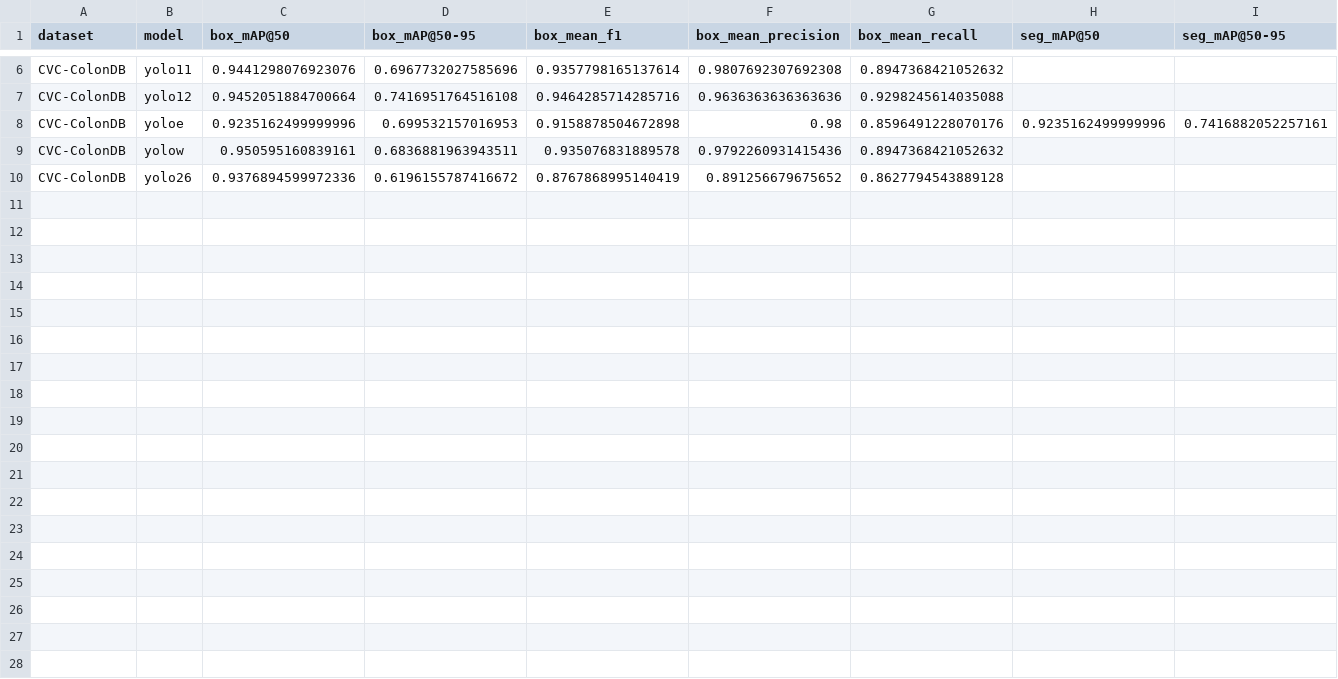
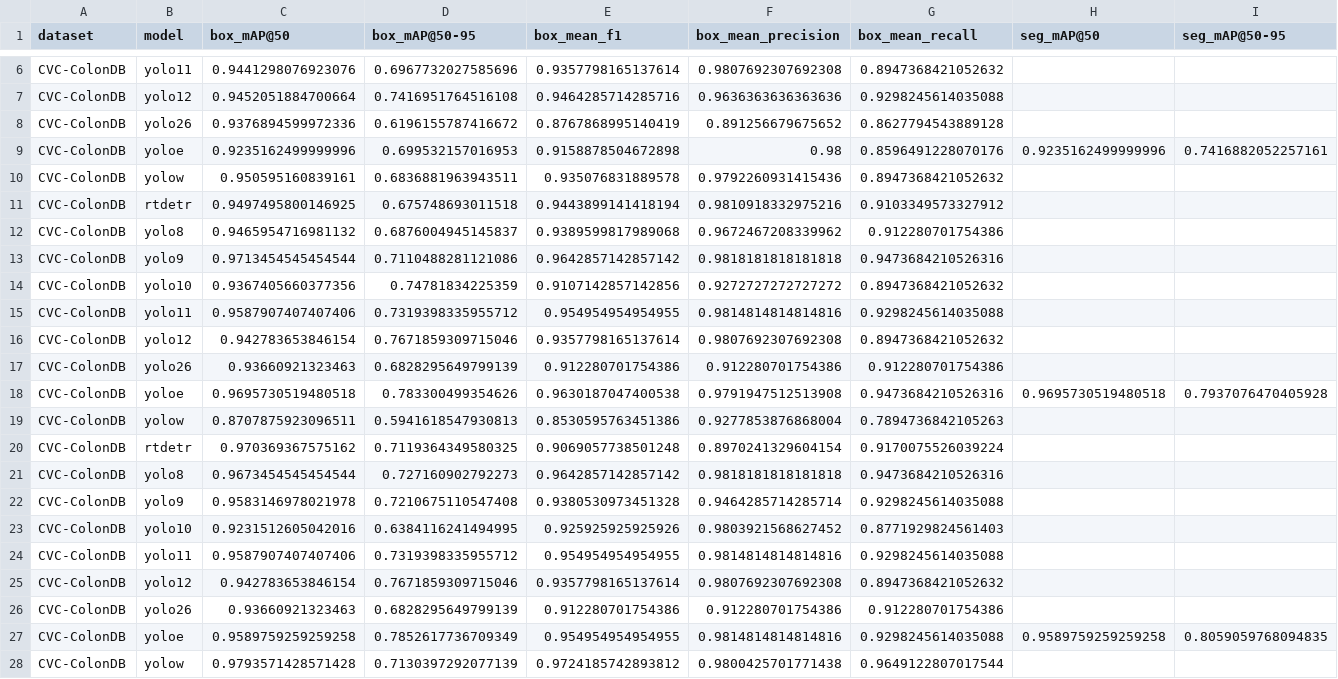
Before and after one commit to ArdeleanRichard/YOLO-Colonoscopy, a CSV file: results_data_CVC-ColonDB/results.csv, drawn as a sheet; only a part is shown, gaps mark what is left out; rows hold the shown columns only; the diff names each change by its address in the sheet, - before the commit and + after, or states it on an @@ line.

```diff
--- a/results_data_CVC-ColonDB/results.csv
+++ b/results_data_CVC-ColonDB/results.csv
@@ row 10 moved to row 8: CVC-ColonDB @@
+row 11: CVC-ColonDB | rtdetr | 0.9497495800146925 | 0.675748693011518 | 0.9443899141418194 | 0.9810918332975216 | 0.9103349573327912
+row 12: CVC-ColonDB | yolo8 | 0.9465954716981132 | 0.6876004945145837 | 0.9389599817989068 | 0.9672467208339962 | 0.912280701754386
+row 13: CVC-ColonDB | yolo9 | 0.9713454545454544 | 0.7110488281121086 | 0.9642857142857142 | 0.9818181818181818 | 0.9473684210526316
+row 14: CVC-ColonDB | yolo10 | 0.9367405660377356 | 0.74781834225359 | 0.9107142857142856 | 0.9272727272727272 | 0.8947368421052632
+row 15: CVC-ColonDB | yolo11 | 0.9587907407407406 | 0.7319398335955712 | 0.954954954954955 | 0.9814814814814816 | 0.9298245614035088
+row 16: CVC-ColonDB | yolo12 | 0.942783653846154 | 0.7671859309715046 | 0.9357798165137614 | 0.9807692307692308 | 0.8947368421052632
+row 17: CVC-ColonDB | yolo26 | 0.93660921323463 | 0.6828295649799139 | 0.912280701754386 | 0.912280701754386 | 0.912280701754386
+row 18: CVC-ColonDB | yoloe | 0.9695730519480518 | 0.783300499354626 | 0.9630187047400538 | 0.9791947512513908 | 0.9473684210526316 | 0.9695730519480518 | 0.7937076470405928
+row 19: CVC-ColonDB | yolow | 0.8707875923096511 | 0.5941618547930813 | 0.8530595763451386 | 0.9277853876868004 | 0.7894736842105263
+row 20: CVC-ColonDB | rtdetr | 0.970369367575162 | 0.7119364349580325 | 0.9069057738501248 | 0.8970241329604154 | 0.9170075526039224
+row 21: CVC-ColonDB | yolo8 | 0.9673454545454544 | 0.727160902792273 | 0.9642857142857142 | 0.9818181818181818 | 0.9473684210526316
+row 22: CVC-ColonDB | yolo9 | 0.9583146978021978 | 0.7210675110547408 | 0.9380530973451328 | 0.9464285714285714 | 0.9298245614035088
+row 23: CVC-ColonDB | yolo10 | 0.9231512605042016 | 0.6384116241494995 | 0.925925925925926 | 0.9803921568627452 | 0.8771929824561403
+row 24: CVC-ColonDB | yolo11 | 0.9587907407407406 | 0.7319398335955712 | 0.954954954954955 | 0.9814814814814816 | 0.9298245614035088
+row 25: CVC-ColonDB | yolo12 | 0.942783653846154 | 0.7671859309715046 | 0.9357798165137614 | 0.9807692307692308 | 0.8947368421052632
+row 26: CVC-ColonDB | yolo26 | 0.93660921323463 | 0.6828295649799139 | 0.912280701754386 | 0.912280701754386 | 0.912280701754386
+row 27: CVC-ColonDB | yoloe | 0.9589759259259258 | 0.7852617736709349 | 0.954954954954955 | 0.9814814814814816 | 0.9298245614035088 | 0.9589759259259258 | 0.8059059768094835
+row 28: CVC-ColonDB | yolow | 0.9793571428571428 | 0.7130397292077139 | 0.9724185742893812 | 0.9800425701771438 | 0.9649122807017544
```
Also changed, not shown: results_data_CVC-ClinicDB/results.csv, results_data_ETIS-LaribPolypDB/results.csv, 19 other files.
